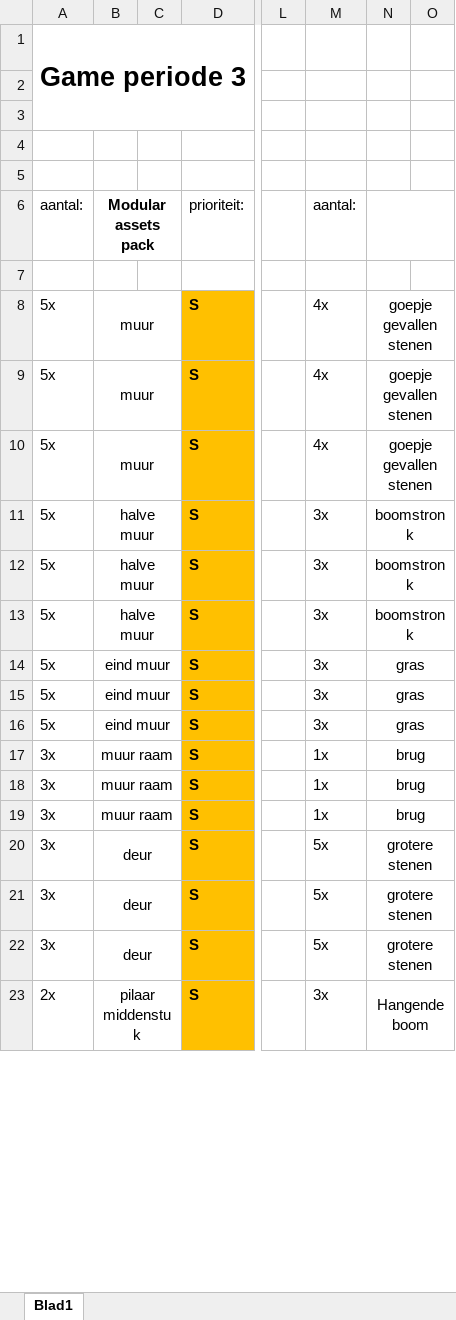
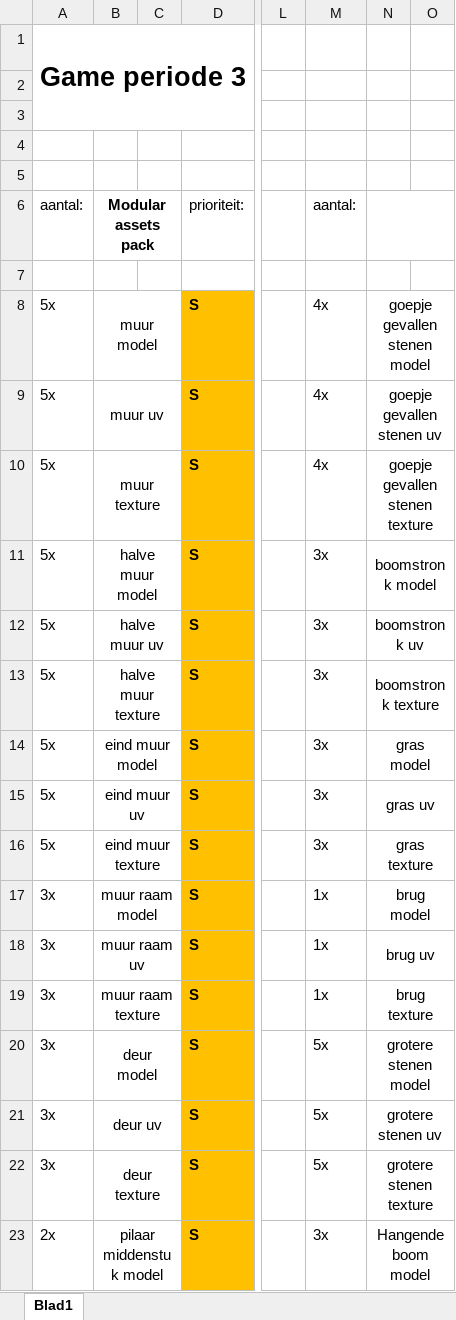
Before and after one commit to simodewit/periode_3_ontwikkeling, an Excel workbook: Periode 3 game.xlsx, sheet Blad1, drawn as a sheet; only a part is shown, gaps mark what is left out; values as stored, in another font and other column widths than the file's, no borders; the diff covers the shown part only; the diff names each change by its address in the sheet, - before the commit and + after, or states it on an @@ line.

Commit message:
excel verbeterd

```diff
--- a/Periode 3 game.xlsx (sheet Blad1)
+++ b/Periode 3 game.xlsx (sheet Blad1)
-B8: muur
+B8: muur model
-N8: goepje gevallen stenen
+N8: goepje gevallen stenen model
-B9: muur
+B9: muur uv
-N9: goepje gevallen stenen
+N9: goepje gevallen stenen uv
-B10: muur
+B10: muur texture
-N10: goepje gevallen stenen
+N10: goepje gevallen stenen texture
-B11: halve muur
+B11: halve muur model
-N11: boomstronk
+N11: boomstronk model
-B12: halve muur
+B12: halve muur uv
-N12: boomstronk
+N12: boomstronk uv
-B13: halve muur
+B13: halve muur texture
-N13: boomstronk
+N13: boomstronk texture
-B14: eind muur
+B14: eind muur model
-N14: gras
+N14: gras model
-B15: eind muur
+B15: eind muur uv
-N15: gras
+N15: gras uv
-B16: eind muur
+B16: eind muur texture
-N16: gras
+N16: gras texture
-B17: muur raam
+B17: muur raam model
-N17: brug
+N17: brug model
-B18: muur raam
+B18: muur raam uv
-N18: brug
+N18: brug uv
-B19: muur raam
+B19: muur raam texture
-N19: brug
+N19: brug texture
-B20: deur
+B20: deur model
-N20: grotere stenen
+N20: grotere stenen model
-B21: deur
+B21: deur uv
-N21: grotere stenen
+N21: grotere stenen uv
-B22: deur
+B22: deur texture
-N22: grotere stenen
+N22: grotere stenen texture
-B23: pilaar middenstuk
+B23: pilaar middenstuk model
-N23: Hangende boom
+N23: Hangende boom model
```
Also changed, not shown: 49 edited cells elsewhere in this sheet.
